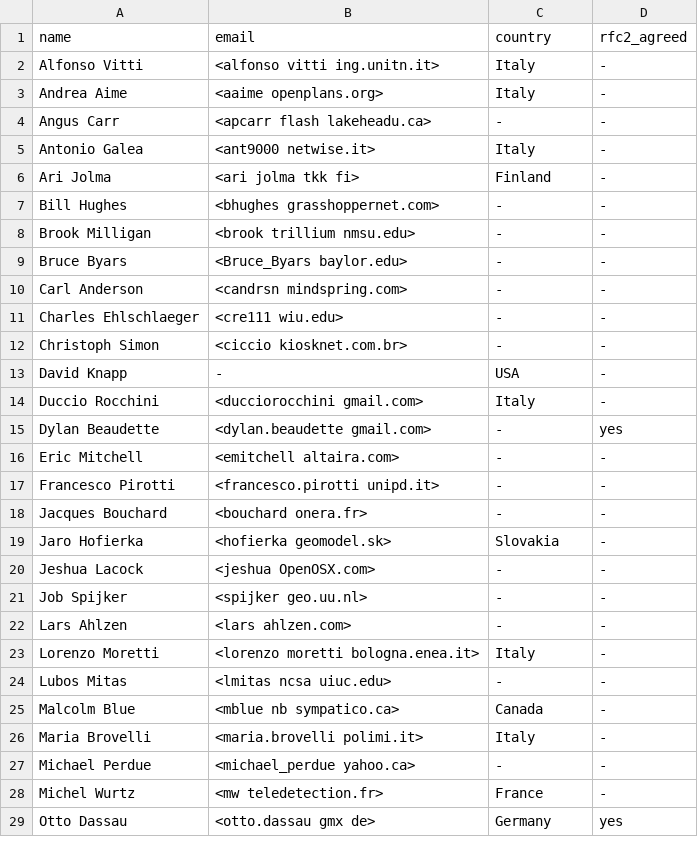
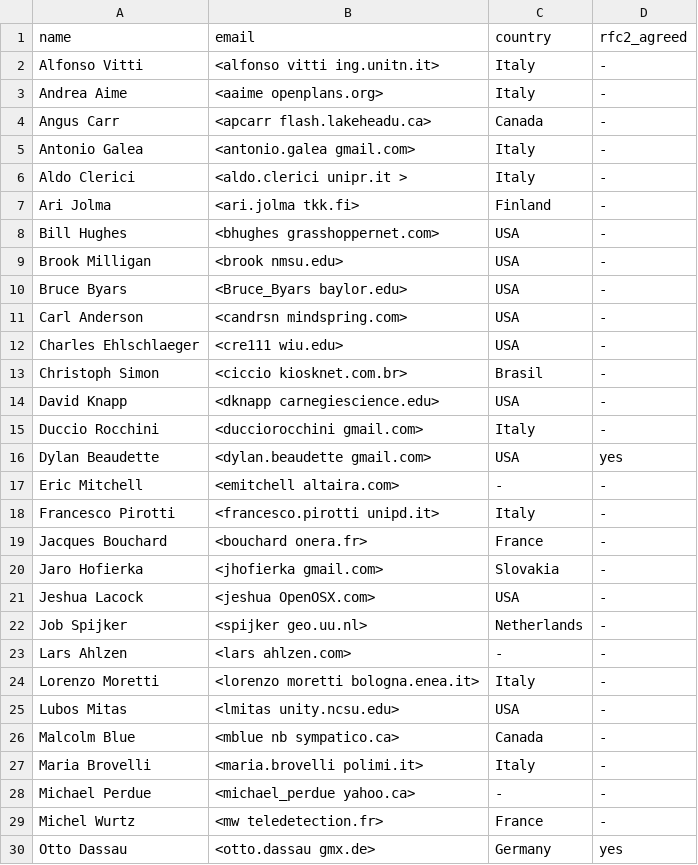
Before and after one commit to OSGeo/grass-legacy, a CSV file: contributors_extra.csv, drawn as a sheet; only a part is shown; the diff covers the shown part only.

Commit message:
contributors_extra.csv: partial sync with trunk
git-svn-id: https://svn.osgeo.org/grass/grass/branches/releasebranch_6_4@69090 15284696-431f-4ddb-bdfa-cd5b030d7da7

```diff
--- a/contributors_extra.csv
+++ b/contributors_extra.csv
@@ -3,23 +3,24 @@ Alfonso Vitti,<alfonso vitti ing.unitn.it>,Italy,-
 Andrea Aime,<aaime openplans.org>,Italy,-
-Angus Carr,<apcarr flash lakeheadu.ca>,-,-
-Antonio Galea,<ant9000 netwise.it>,Italy,-
-Ari Jolma,<ari jolma tkk fi>,Finland,-
-Bill Hughes,<bhughes grasshoppernet.com>,-,-
-Brook Milligan,<brook trillium nmsu.edu>,-,-
-Bruce Byars,<Bruce_Byars baylor.edu>,-,-
-Carl Anderson,<candrsn mindspring.com>,-,-
-Charles Ehlschlaeger,<cre111 wiu.edu>,-,-
-Christoph Simon,<ciccio kiosknet.com.br>,-,-
-David Knapp,-,USA,-
+Angus Carr,<apcarr flash.lakeheadu.ca>,Canada,-
+Antonio Galea,<antonio.galea gmail.com>,Italy,-
+Aldo Clerici,<aldo.clerici unipr.it >,Italy,-
+Ari Jolma,<ari.jolma tkk.fi>,Finland,-
+Bill Hughes,<bhughes grasshoppernet.com>,USA,-
+Brook Milligan,<brook nmsu.edu>,USA,-
+Bruce Byars,<Bruce_Byars baylor.edu>,USA,-
+Carl Anderson,<candrsn mindspring.com>,USA,-
+Charles Ehlschlaeger,<cre111 wiu.edu>,USA,-
+Christoph Simon,<ciccio kiosknet.com.br>,Brasil,-
+David Knapp,<dknapp carnegiescience.edu>,USA,-
 Duccio Rocchini,<ducciorocchini gmail.com>,Italy,-
-Dylan Beaudette,<dylan.beaudette gmail.com>,-,yes
+Dylan Beaudette,<dylan.beaudette gmail.com>,USA,yes
 Eric Mitchell,<emitchell altaira.com>,-,-
-Francesco Pirotti,<francesco.pirotti unipd.it>,-,-
-Jacques Bouchard,<bouchard onera.fr>,-,-
-Jaro Hofierka,<hofierka geomodel.sk>,Slovakia,-
-Jeshua Lacock,<jeshua OpenOSX.com>,-,-
-Job Spijker,<spijker geo.uu.nl>,-,-
+Francesco Pirotti,<francesco.pirotti unipd.it>,Italy,-
+Jacques Bouchard,<bouchard onera.fr>,France,-
+Jaro Hofierka,<jhofierka gmail.com>,Slovakia,-
+Jeshua Lacock,<jeshua OpenOSX.com>,USA,-
+Job Spijker,<spijker geo.uu.nl>,Netherlands,-
 Lars Ahlzen,<lars ahlzen.com>,-,-
 Lorenzo Moretti,<lorenzo moretti bologna.enea.it>,Italy,-
-Lubos Mitas,<lmitas ncsa uiuc.edu>,-,-
+Lubos Mitas,<lmitas unity.ncsu.edu>,USA,-
 Malcolm Blue,<mblue nb sympatico.ca>,Canada,-
@@ -28,2 +29,2 @@ Michael Perdue,<michael_perdue yahoo.ca>,-,-
 Michel Wurtz,<mw teledetection.fr>,France,-
-Otto Dassau,<otto.dassau gmx de>,Germany,yes
+Otto Dassau,<otto.dassau gmx.de>,Germany,yes
```
Also changed, not shown: 5 edited cells elsewhere in this file.
